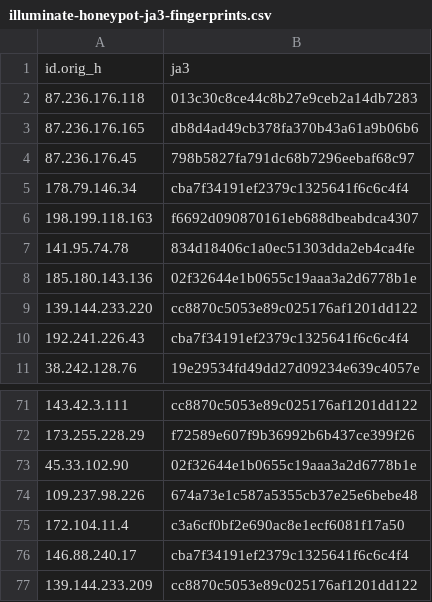
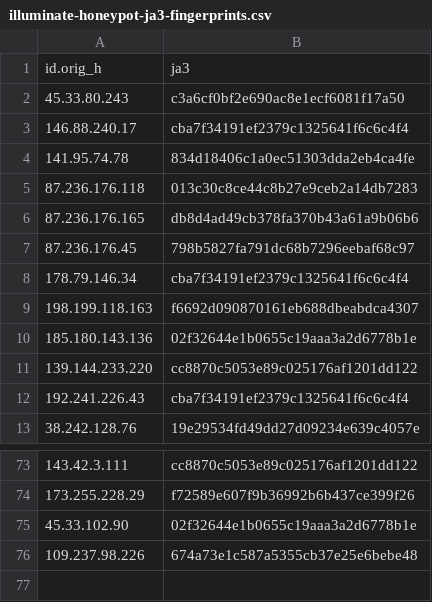
Before and after one commit to LeargasSecurity/ja3-fingerprint-repository, a CSV file: illuminate-honeypot-ja3-fingerprints.csv, drawn as a sheet; only a part is shown, gaps mark what is left out.

```diff
--- a/illuminate-honeypot-ja3-fingerprints.csv
+++ b/illuminate-honeypot-ja3-fingerprints.csv
@@ -1,2 +1,5 @@
 id.orig_h,ja3
+45.33.80.243,c3a6cf0bf2e690ac8e1ecf6081f17a50
+146.88.240.17,cba7f34191ef2379c1325641f6c6c4f4
+141.95.74.78,834d18406c1a0ec51303dda2eb4ca4fe
 87.236.176.118,013c30c8ce44c8b27e9ceb2a14db7283
@@ -6,3 +9,2 @@ id.orig_h,ja3
 198.199.118.163,f6692d090870161eb688dbeabdca4307
-141.95.74.78,834d18406c1a0ec51303dda2eb4ca4fe
 185.180.143.136,02f32644e1b0655c19aaa3a2d6778b1e
@@ -74,4 +76 @@ id.orig_h,ja3
 109.237.98.226,674a73e1c587a5355cb37e25e6bebe48
-172.104.11.4,c3a6cf0bf2e690ac8e1ecf6081f17a50
-146.88.240.17,cba7f34191ef2379c1325641f6c6c4f4
-139.144.233.209,cc8870c5053e89c025176af1201dd122
```
Also changed, not shown: 1 other file.
